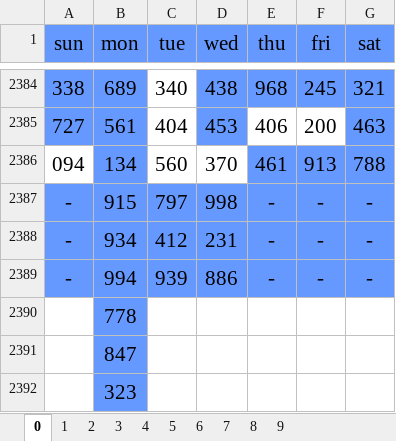
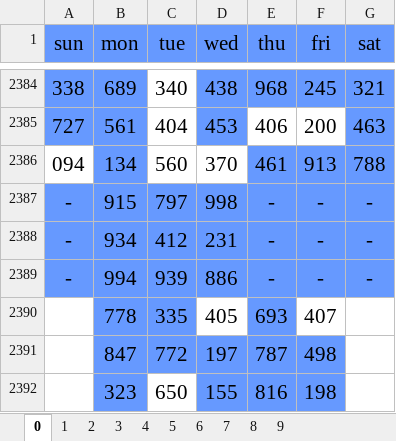
Before and after one commit to jsuci/gidapp, an Excel workbook: swertres/excel_results_2.xlsx, sheet 0, drawn as a sheet; only a part is shown, gaps mark what is left out; values as stored, in another font and other column widths than the file's, no borders; removed rows and columns are numbered as before the commit, all else as after; the diff names each change by its address in the sheet, - before the commit and + after, or states it on an @@ line.

```diff
--- a/swertres/excel_results_2.xlsx (sheet 0)
+++ b/swertres/excel_results_2.xlsx (sheet 0)
-row 2390:  | 778
-row 2391:  | 847
-row 2392:  | 323
+row 2390:  | 778 | 335 | 405 | 693 | 407
+row 2391:  | 847 | 772 | 197 | 787 | 498
+row 2392:  | 323 | 650 | 155 | 816 | 198
```
Also changed, not shown: sheet 1, sheet 2, sheet 3, sheet 4, sheet 5, sheet 6, 3 more sheets, swertres/digit_position.xlsx, swertres/excel_results.xlsx, 15 other files.
